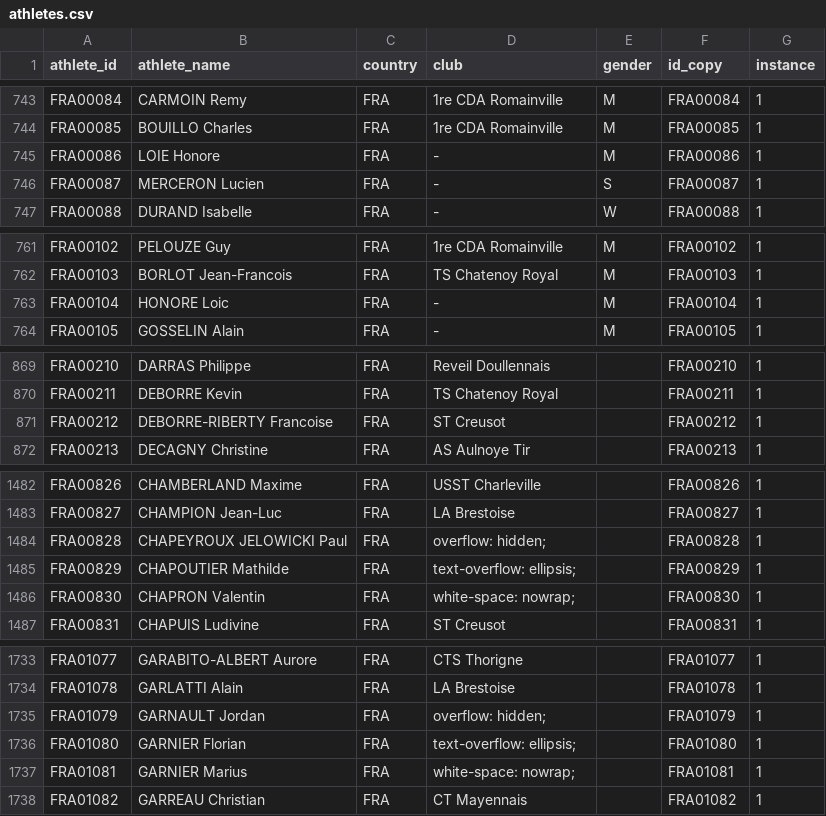
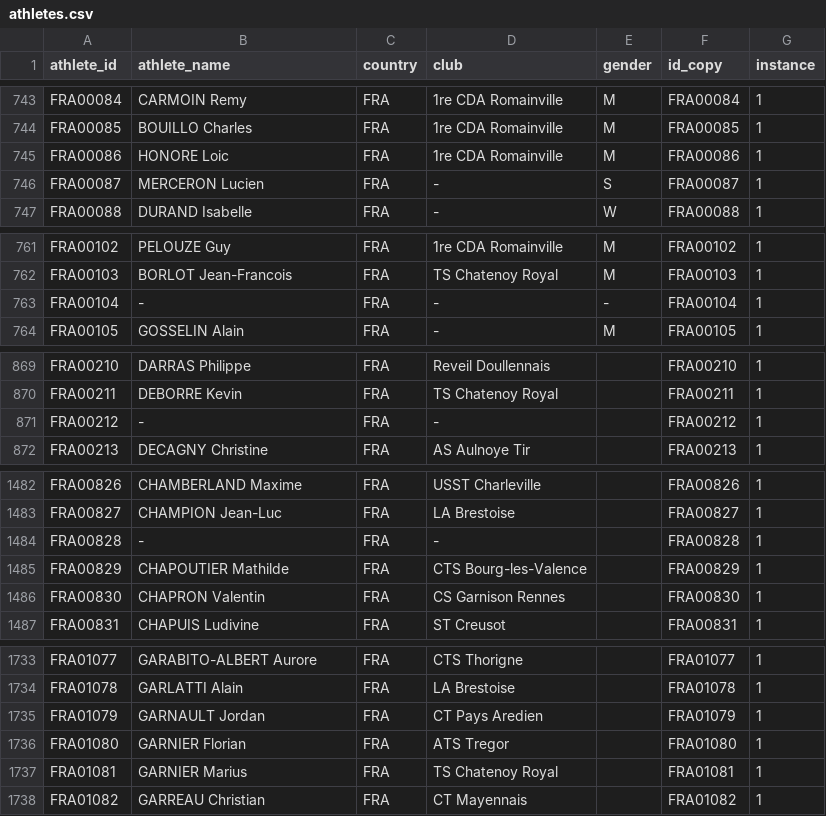
Before and after one commit to iau-crossbow-mo/IAU-Database, a CSV file: data/athletes.csv, drawn as a sheet; only a part is shown, gaps mark what is left out; the diff covers the shown part only.

```diff
--- a/data/athletes.csv
+++ b/data/athletes.csv
@@ -744,3 +744,3 @@ FRA00084;CARMOIN Remy;FRA;1re CDA Romainville;M;FRA00084;1
 FRA00085;BOUILLO Charles;FRA;1re CDA Romainville;M;FRA00085;1
-FRA00086;LOIE Honore;FRA;-;M;FRA00086;1
+FRA00086;HONORE Loic;FRA;1re CDA Romainville;M;FRA00086;1
 FRA00087;MERCERON Lucien;FRA;-;S;FRA00087;1
@@ -762,3 +762,3 @@ FRA00102;PELOUZE Guy;FRA;1re CDA Romainville;M;FRA00102;1
 FRA00103;BORLOT Jean-Francois;FRA;TS Chatenoy Royal;M;FRA00103;1
-FRA00104;HONORE Loic;FRA;-;M;FRA00104;1
+FRA00104;-;FRA;-;-;FRA00104;1
 FRA00105;GOSSELIN Alain;FRA;-;M;FRA00105;1
@@ -870,3 +870,3 @@ FRA00210;DARRAS Philippe;FRA;Reveil Doullennais;;FRA00210;1
 FRA00211;DEBORRE Kevin;FRA;TS Chatenoy Royal;;FRA00211;1
-FRA00212;DEBORRE-RIBERTY Francoise;FRA;ST Creusot;;FRA00212;1
+FRA00212;-;FRA;-;;FRA00212;1
 FRA00213;DECAGNY Christine;FRA;AS Aulnoye Tir;;FRA00213;1
@@ -1483,5 +1483,5 @@ FRA00826;CHAMBERLAND Maxime;FRA;USST Charleville;;FRA00826;1
 FRA00827;CHAMPION Jean-Luc;FRA;LA Brestoise;;FRA00827;1
-FRA00828;CHAPEYROUX JELOWICKI Paul;FRA;"overflow: hidden;";;FRA00828;1
-FRA00829;CHAPOUTIER Mathilde;FRA;"text-overflow: ellipsis;";;FRA00829;1
-FRA00830;CHAPRON Valentin;FRA;"white-space: nowrap;";;FRA00830;1
+FRA00828;-;FRA;-;;FRA00828;1
+FRA00829;CHAPOUTIER Mathilde;FRA;CTS Bourg-les-Valence;;FRA00829;1
+FRA00830;CHAPRON Valentin;FRA;CS Garnison Rennes;;FRA00830;1
 FRA00831;CHAPUIS Ludivine;FRA;ST Creusot;;FRA00831;1
@@ -1734,5 +1734,5 @@ FRA01077;GARABITO-ALBERT Aurore;FRA;CTS Thorigne;;FRA01077;1
 FRA01078;GARLATTI Alain;FRA;LA Brestoise;;FRA01078;1
-FRA01079;GARNAULT Jordan;FRA;"overflow: hidden;";;FRA01079;1
-FRA01080;GARNIER Florian;FRA;"text-overflow: ellipsis;";;FRA01080;1
-FRA01081;GARNIER Marius;FRA;"white-space: nowrap;";;FRA01081;1
+FRA01079;GARNAULT Jordan;FRA;CT Pays Aredien;;FRA01079;1
+FRA01080;GARNIER Florian;FRA;ATS Tregor;;FRA01080;1
+FRA01081;GARNIER Marius;FRA;TS Chatenoy Royal;;FRA01081;1
 FRA01082;GARREAU Christian;FRA;CT Mayennais;;FRA01082;1
```
Also changed, not shown: 24 edited cells elsewhere in this file, data/athlete_aliases.csv, data/competitions.csv, 1 other file.
